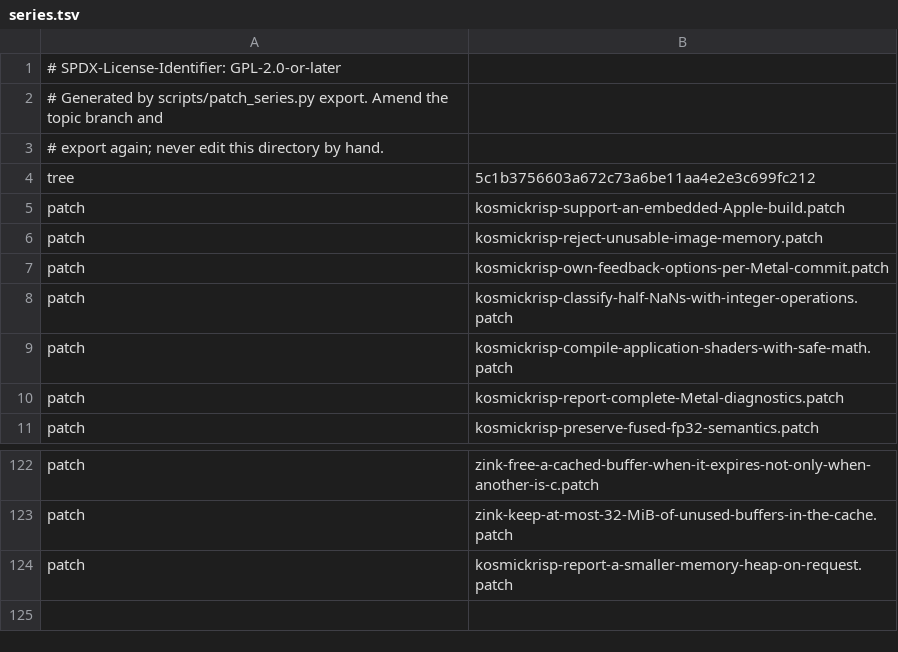
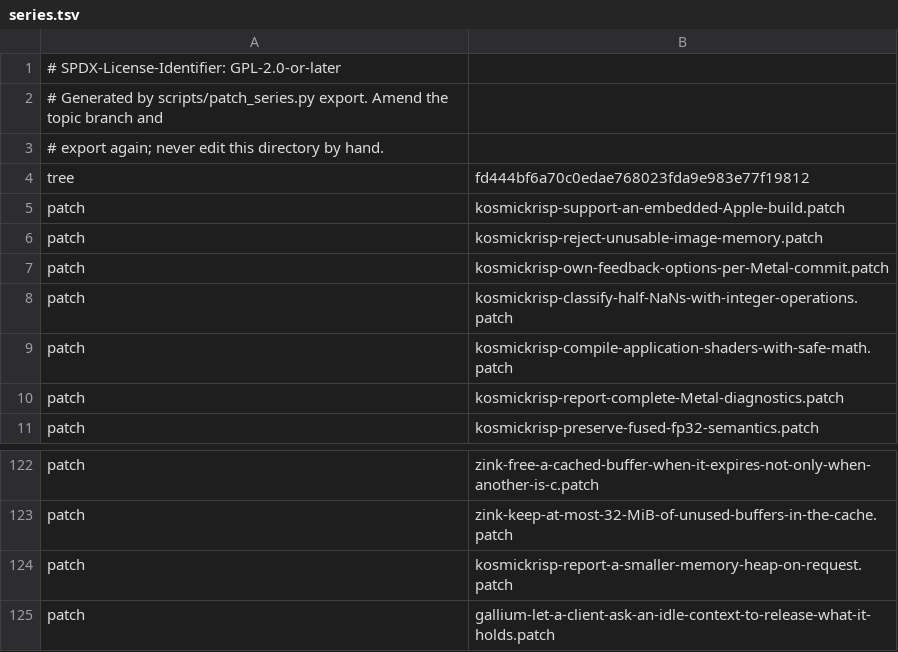
Before and after one commit to 1972nollus/Kernarium, a TSV file: dependencies/patches/mesa/series.tsv, drawn as a sheet; only a part is shown, gaps mark what is left out.

```diff
--- a/dependencies/patches/mesa/series.tsv
+++ b/dependencies/patches/mesa/series.tsv
@@ -3,3 +3,3 @@
 # export again; never edit this directory by hand.
-tree	5c1b3756603a672c73a6be11aa4e2e3c699fc212
+tree	fd444bf6a70c0edae768023fda9e983e77f19812
 patch	kosmickrisp-support-an-embedded-Apple-build.patch
@@ -124 +124,2 @@ patch	zink-keep-at-most-32-MiB-of-unused-buffers-in-the-cache.patch
 patch	kosmickrisp-report-a-smaller-memory-heap-on-request.patch
+patch	gallium-let-a-client-ask-an-idle-context-to-release-what-it-holds.patch
```
Also changed, not shown: 1 other file.
